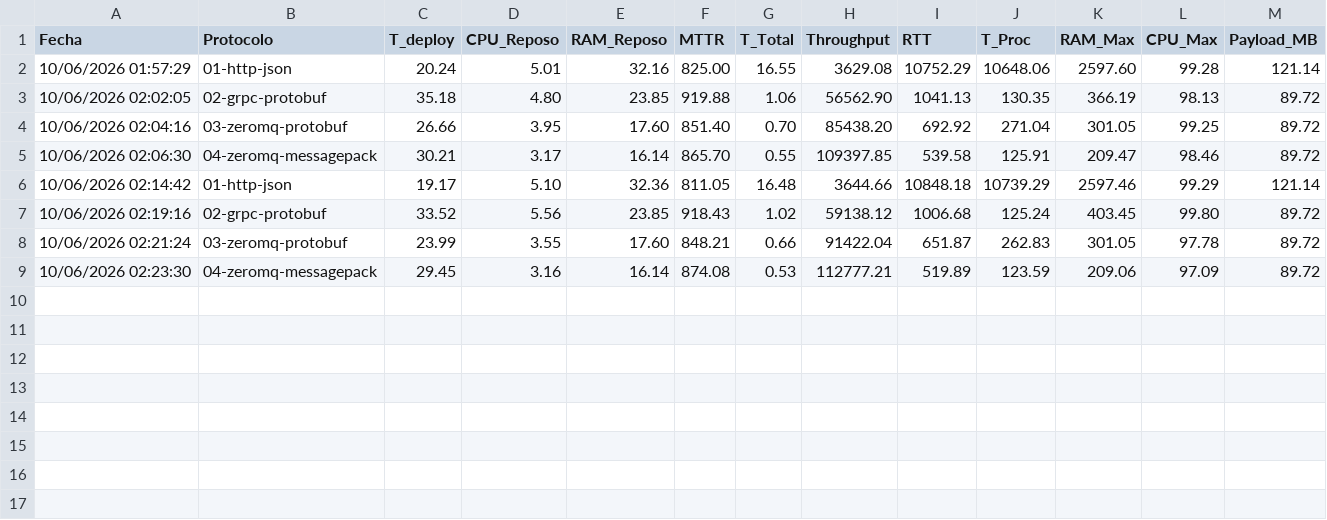
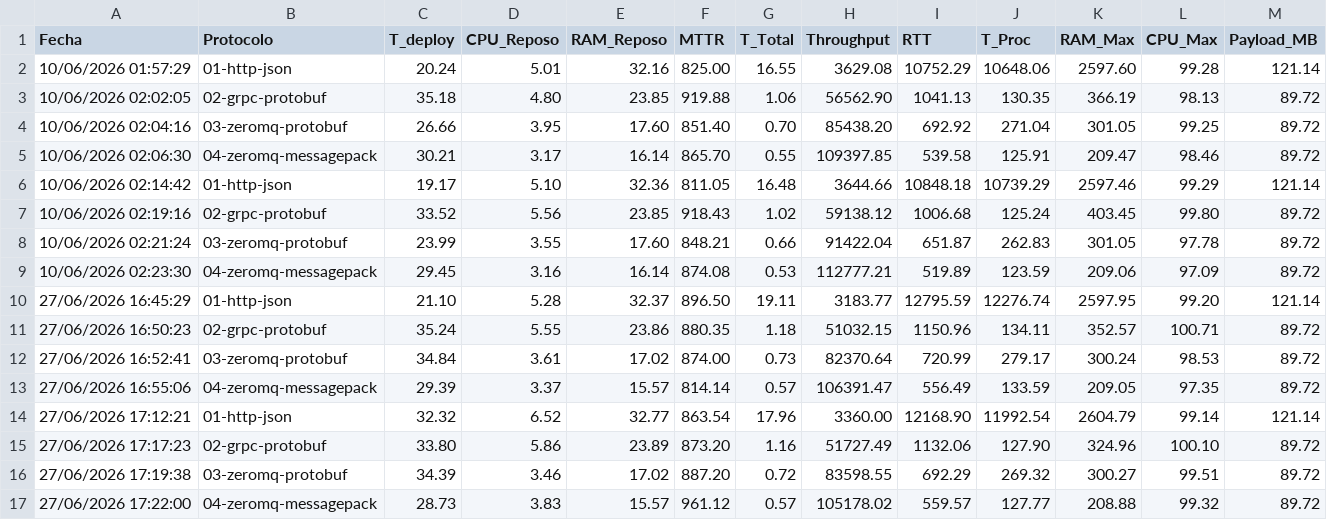
Before and after one commit to xji650/tfg-systemd-kubernetes, a CSV file: entrega-2/3-benchmarks-results/resultados_globales.csv, drawn as a sheet; the diff names each change by its address in the sheet, - before the commit and + after, or states it on an @@ line.

```diff
--- a/entrega-2/3-benchmarks-results/resultados_globales.csv
+++ b/entrega-2/3-benchmarks-results/resultados_globales.csv
+row 10: 27/06/2026 16:45:29 | 01-http-json | 21.10 | 5.28 | 32.37 | 896.50 | 19.11 | 3183.77 | 12795.59 | 12276.74 | 2597.95 | 99.20 | 121.14
+row 11: 27/06/2026 16:50:23 | 02-grpc-protobuf | 35.24 | 5.55 | 23.86 | 880.35 | 1.18 | 51032.15 | 1150.96 | 134.11 | 352.57 | 100.71 | 89.72
+row 12: 27/06/2026 16:52:41 | 03-zeromq-protobuf | 34.84 | 3.61 | 17.02 | 874.00 | 0.73 | 82370.64 | 720.99 | 279.17 | 300.24 | 98.53 | 89.72
+row 13: 27/06/2026 16:55:06 | 04-zeromq-messagepack | 29.39 | 3.37 | 15.57 | 814.14 | 0.57 | 106391.47 | 556.49 | 133.59 | 209.05 | 97.35 | 89.72
+row 14: 27/06/2026 17:12:21 | 01-http-json | 32.32 | 6.52 | 32.77 | 863.54 | 17.96 | 3360.00 | 12168.90 | 11992.54 | 2604.79 | 99.14 | 121.14
+row 15: 27/06/2026 17:17:23 | 02-grpc-protobuf | 33.80 | 5.86 | 23.89 | 873.20 | 1.16 | 51727.49 | 1132.06 | 127.90 | 324.96 | 100.10 | 89.72
+row 16: 27/06/2026 17:19:38 | 03-zeromq-protobuf | 34.39 | 3.46 | 17.02 | 887.20 | 0.72 | 83598.55 | 692.29 | 269.32 | 300.27 | 99.51 | 89.72
+row 17: 27/06/2026 17:22:00 | 04-zeromq-messagepack | 28.73 | 3.83 | 15.57 | 961.12 | 0.57 | 105178.02 | 559.57 | 127.77 | 208.88 | 99.32 | 89.72
```
Also changed, not shown: 17 other files.
